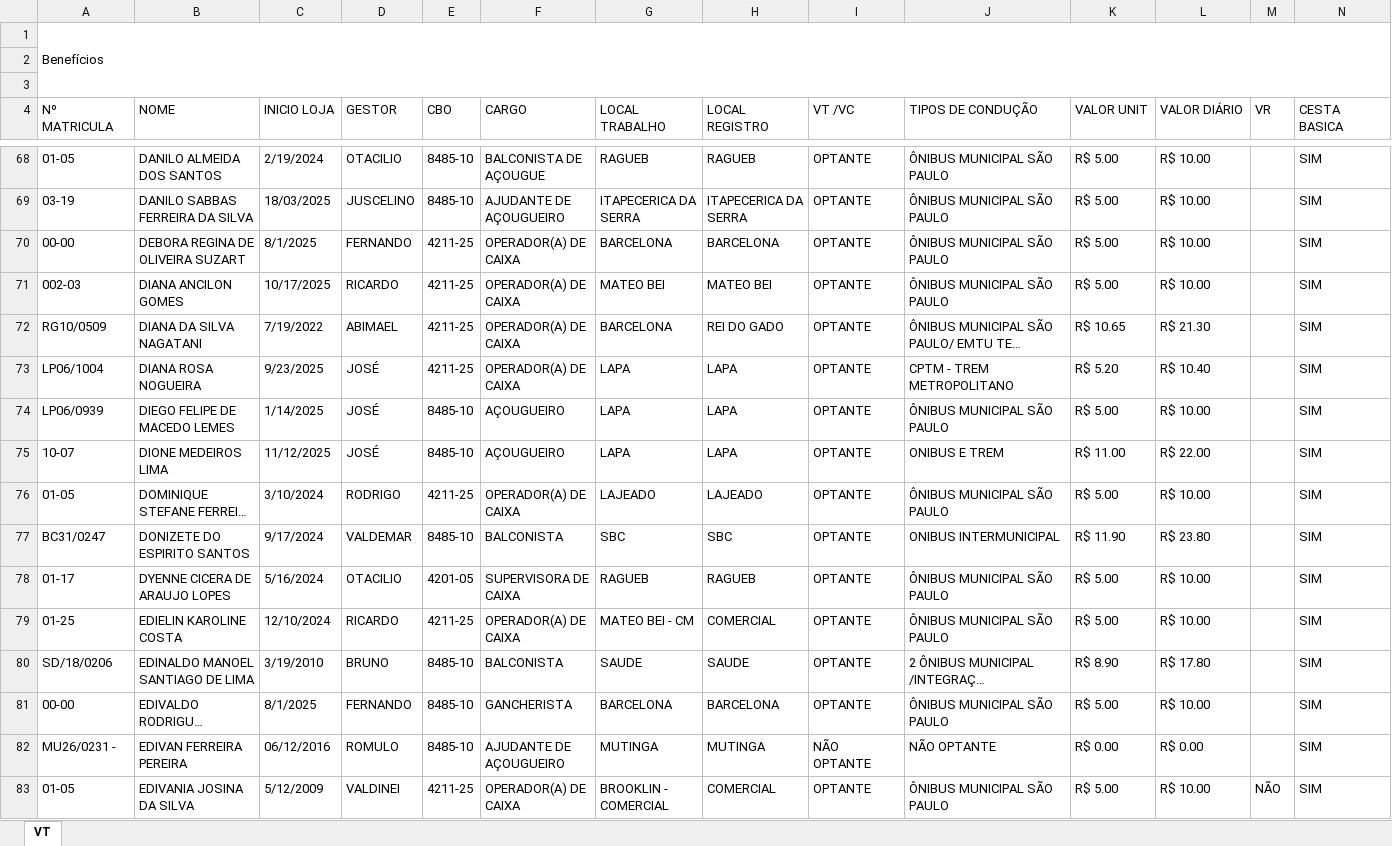
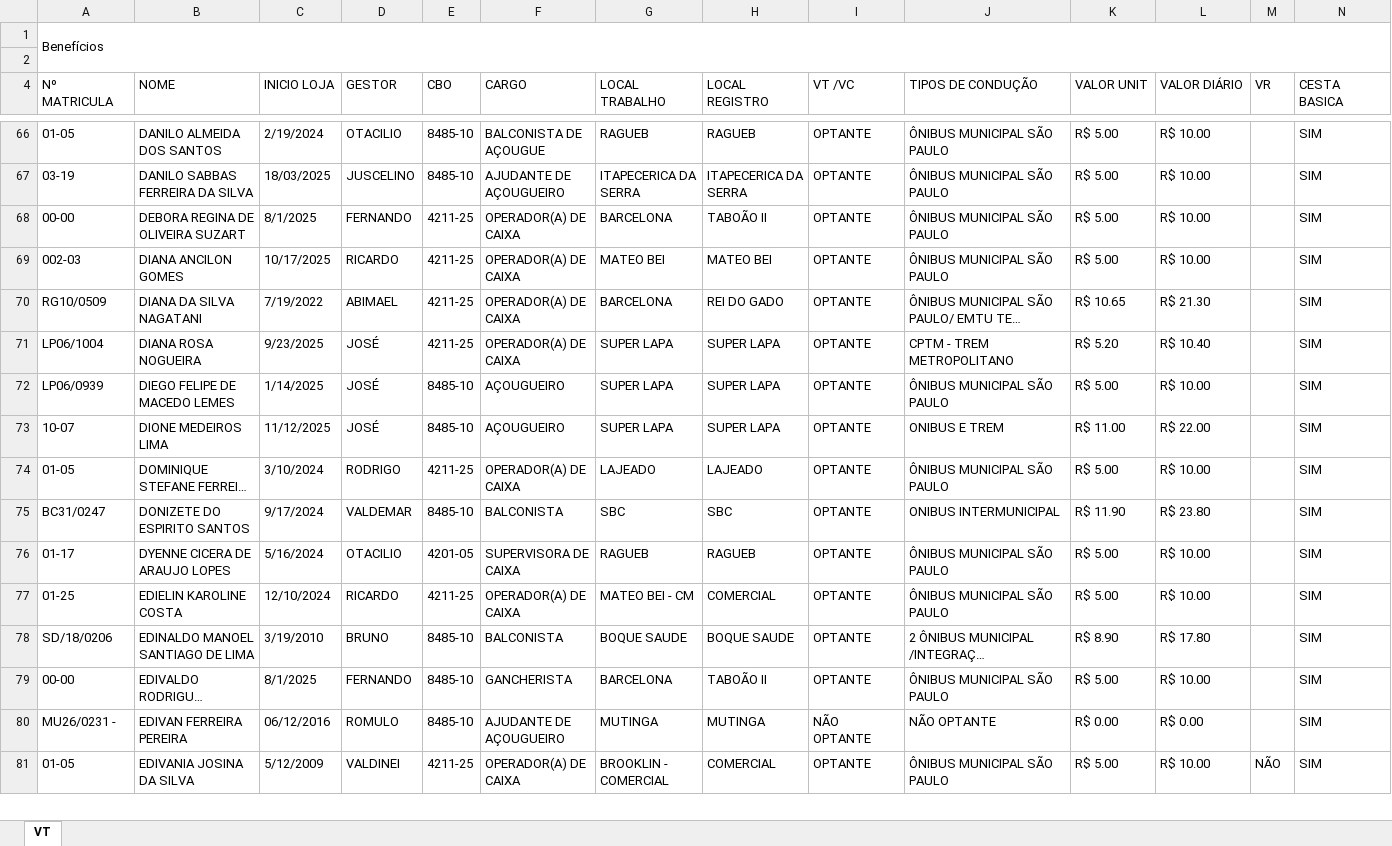
Before and after one commit to employeerhexperiencie-bot/sistemarh, an Excel workbook: public/data/BASE_Beneficios.xlsx, sheet VT, drawn as a sheet; only a part is shown, gaps mark what is left out; long unchanged cells end in …; values as stored, in another font and other column widths than the file's, no cell formats; removed rows and columns are numbered as before the commit, all else as after; rows hold the shown columns only; the diff covers the shown part only; the diff names each change by its address in the sheet, - before the commit and + after, or states it on an @@ line.

```diff
--- a/public/data/BASE_Beneficios.xlsx (sheet VT)
+++ b/public/data/BASE_Beneficios.xlsx (sheet VT)
-A1:N3 merged
+A1:R2 merged
-row 3: (empty)
-H68 (LOCAL REGISTRO): BARCELONA
+H68 (LOCAL REGISTRO): TABOÃO II
-G71:G73 (LOCAL TRABALHO): LAPA
+G71:G73 (LOCAL TRABALHO): SUPER LAPA
-H71:H73 (LOCAL REGISTRO): LAPA
+H71:H73 (LOCAL REGISTRO): SUPER LAPA
-G78 (LOCAL TRABALHO): SAUDE
+G78 (LOCAL TRABALHO): BOQUE SAUDE
-H78 (LOCAL REGISTRO): SAUDE
+H78 (LOCAL REGISTRO): BOQUE SAUDE
-H79 (LOCAL REGISTRO): BARCELONA
+H79 (LOCAL REGISTRO): TABOÃO II
```
Also changed, not shown: 12 added rows, 7 removed rows and 223 edited cells elsewhere in this sheet, cell formats, formulas that keep their value, public/data/ATIVOS.xlsx, public/data/BASE_ASO.xlsx, 4 other files.
